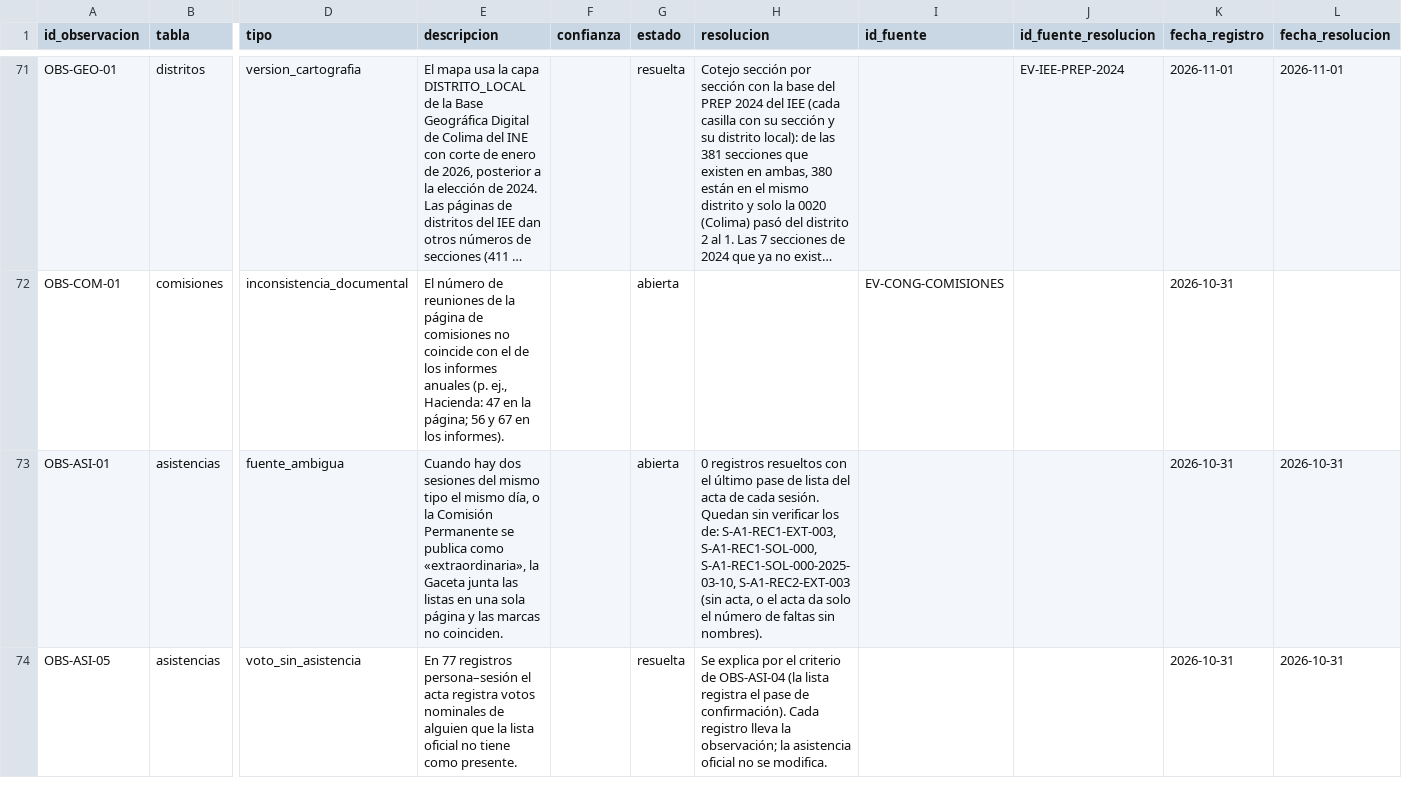
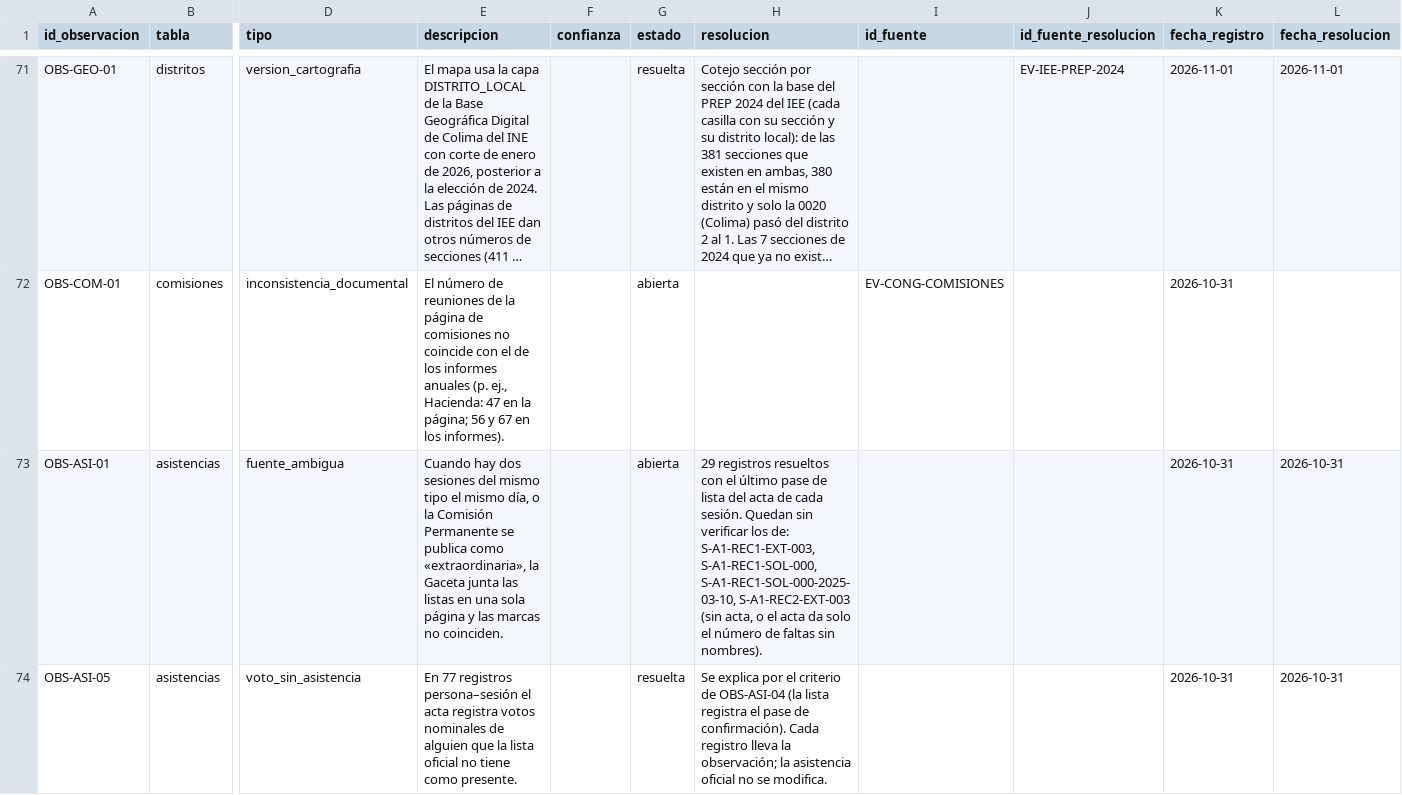
Before and after one commit to irekani55-lgtm/observatorio-colima, a CSV file: public/datos/oficial/observaciones.csv, drawn as a sheet; only a part is shown, gaps mark what is left out; long unchanged cells end in …; the diff names each change by its address in the sheet, - before the commit and + after, or states it on an @@ line.

```diff
--- a/public/datos/oficial/observaciones.csv
+++ b/public/datos/oficial/observaciones.csv
-H73 (resolucion): 0 registros resueltos…
+H73 (resolucion): 29 registros resueltos…
```
Also changed, not shown: 1 other file.
